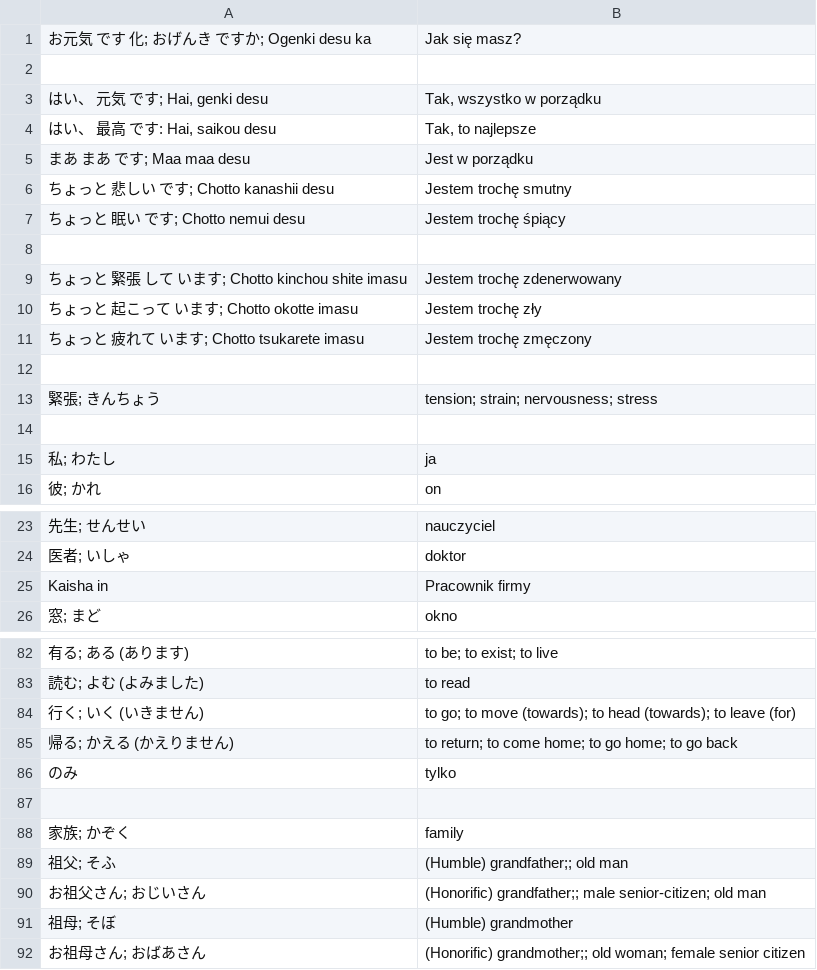
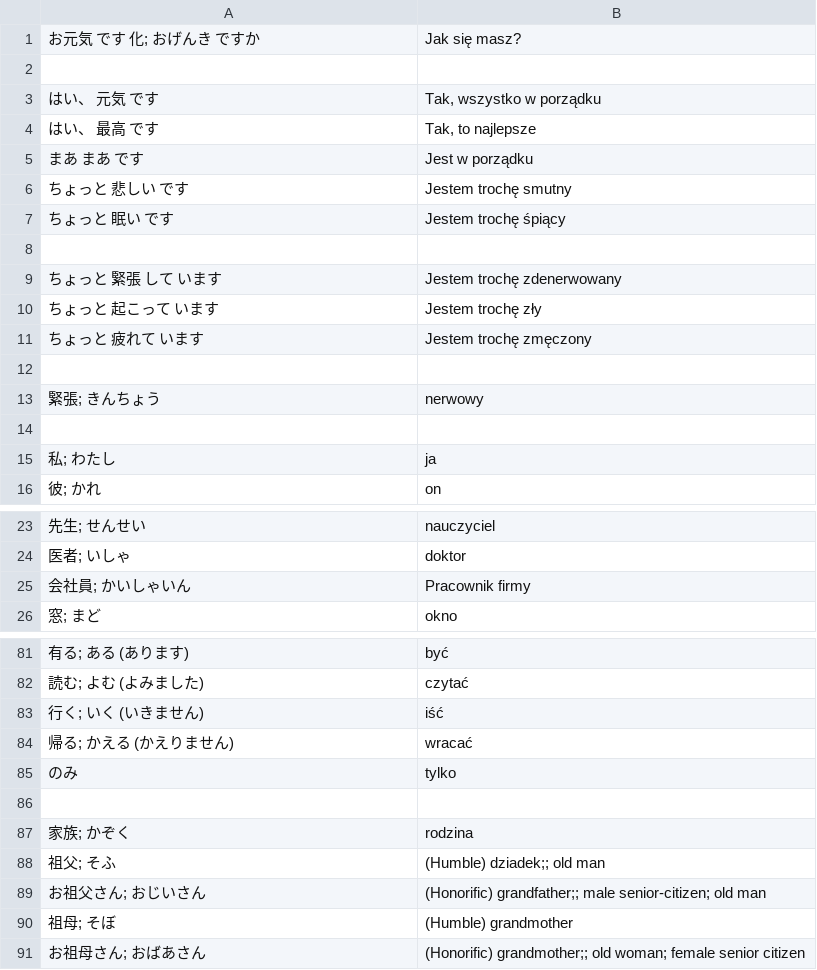
Before and after one commit to kamil-adam/anki, a CSV file: japan/japoński.csv, drawn as a sheet; only a part is shown, gaps mark what is left out; addresses are those after the commit; the diff covers the shown part only; the diff names each change by its address in the sheet, - before the commit and + after, or states it on an @@ line.

```diff
--- a/japan/japoński.csv
+++ b/japan/japoński.csv
-A1: お元気 です 化; おげんき ですか; Ogenki desu ka
+A1: お元気 です 化; おげんき ですか
-A3: はい、 元気 です; Hai, genki desu
+A3: はい、 元気 です
-A4: はい、 最高 です: Hai, saikou desu
+A4: はい、 最高 です
-A5: まあ まあ です; Maa maa desu
+A5: まあ まあ です
-A6: ちょっと 悲しい です; Chotto kanashii desu
+A6: ちょっと 悲しい です
-A7: ちょっと 眠い です; Chotto nemui desu
+A7: ちょっと 眠い です
-A9: ちょっと 緊張 して います; Chotto kinchou shite imasu
+A9: ちょっと 緊張 して います
-A10: ちょっと 起こって います; Chotto okotte imasu
+A10: ちょっと 起こって います
-A11: ちょっと 疲れて います; Chotto tsukarete imasu
+A11: ちょっと 疲れて います
-B13: tension; strain; nervousness; stress
+B13: nerwowy
-A25: Kaisha in
+A25: 会社員; かいしゃいん
-B81: to be; to exist; to live
+B81: być
-B82: to read
+B82: czytać
-B83: to go; to move (towards); to head (towards); to leave (for)
+B83: iść
-B84: to return; to come home; to go home; to go back
+B84: wracać
-B87: family
+B87: rodzina
-B88: (Humble) grandfather;; old man
+B88: (Humble) dziadek;; old man
```
Also changed, not shown: 1 removed row and 24 edited cells elsewhere in this file.
